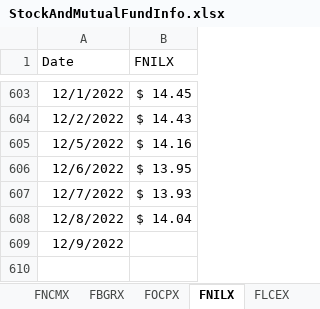
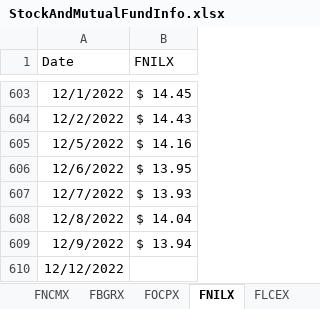
Before and after one commit to jpmitiguy/ExcelProjectFall2022, an Excel workbook: StockAndMutualFundInfo.xlsx, sheet FNILX, drawn as a sheet; only a part is shown, gaps mark what is left out; values as stored, in another font and other column widths than the file's, no borders; table styles not drawn; the diff names each change by its address in the sheet, - before the commit and + after, or states it on an @@ line.

```diff
--- a/StockAndMutualFundInfo.xlsx (sheet FNILX)
+++ b/StockAndMutualFundInfo.xlsx (sheet FNILX)
-B609 (FNILX): (empty)
+B609 (FNILX): $ 13.94
+row 610: 12/12/2022
```
Also changed, not shown: sheet Final, sheet Merge4, sheet Merge5, sheet Merge6, sheet Merge7, sheet Final (2), 10 more sheets, charts or pictures, 4 other files.
